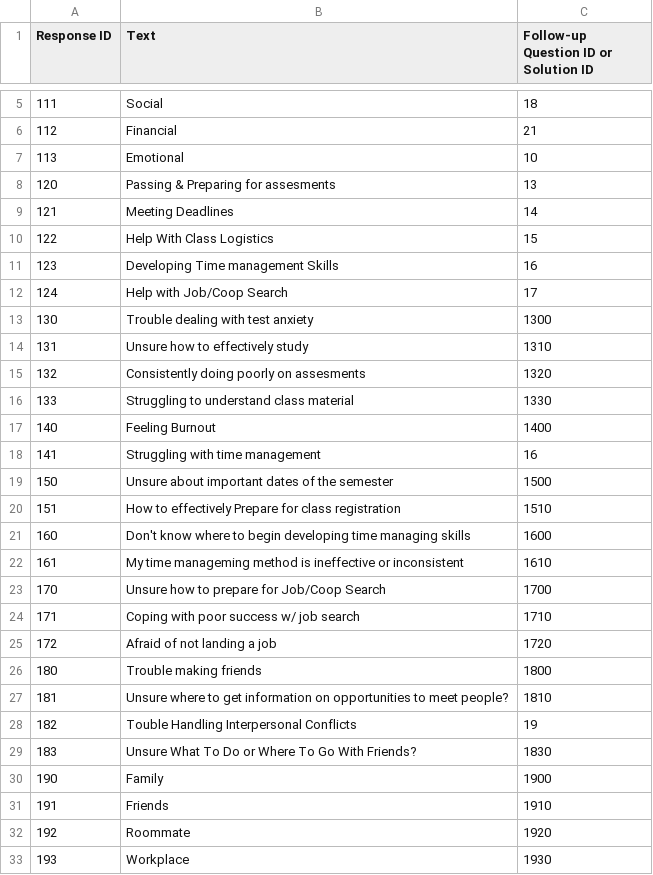
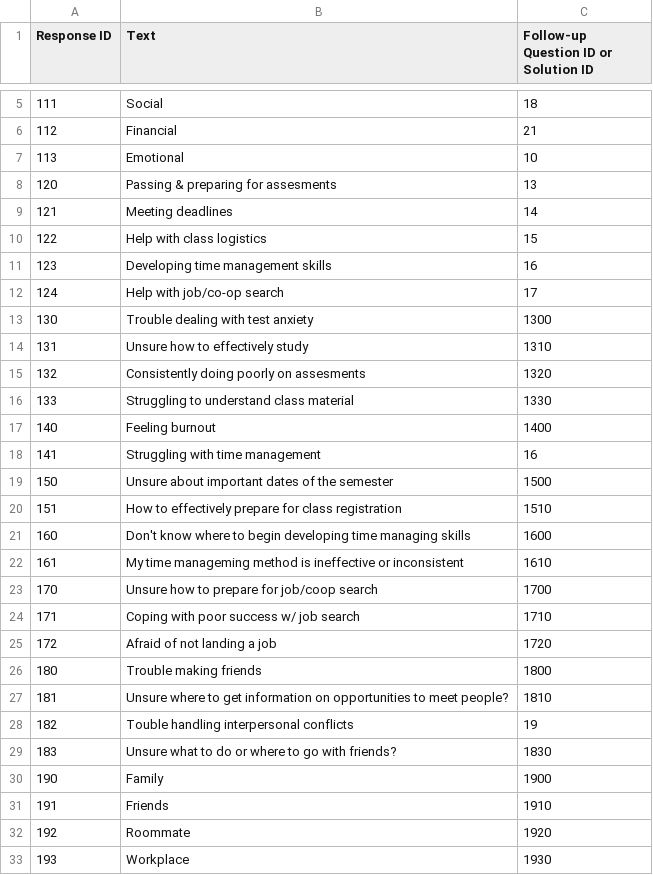
Before and after one commit to John-priv/student_sentiment_sensor, a CSV file: data/decision_tree/response_prompts.csv, drawn as a sheet; only a part is shown, gaps mark what is left out; the diff covers the shown part only.

```diff
--- a/data/decision_tree/response_prompts.csv
+++ b/data/decision_tree/response_prompts.csv
@@ -7,7 +7,7 @@ Response ID,Text,Follow-up Question ID or Solution ID
 113,Emotional,10
-120,Passing & Preparing for assesments,13
-121,Meeting Deadlines,14
-122,Help With Class Logistics,15
-123,Developing Time management Skills,16
-124,Help with Job/Coop Search,17
+120,Passing & preparing for assesments,13
+121,Meeting deadlines,14
+122,Help with class logistics,15
+123,Developing time management skills,16
+124,Help with job/co-op search,17
 130,Trouble dealing with test anxiety,1300
@@ -16,9 +16,9 @@ Response ID,Text,Follow-up Question ID or Solution ID
 133,Struggling to understand class material,1330
-140,Feeling Burnout,1400
+140,Feeling burnout,1400
 141,Struggling with time management,16
 150,Unsure about important dates of the semester,1500
-151,How to effectively Prepare for class registration,1510
+151,How to effectively prepare for class registration,1510
 160,Don't know where to begin developing time managing skills,1600
 161,My time manageming method is ineffective or inconsistent,1610
-170,Unsure how to prepare for Job/Coop Search,1700
+170,Unsure how to prepare for job/coop search,1700
 171,Coping with poor success w/ job search,1710
@@ -28,3 +28,3 @@ Response ID,Text,Follow-up Question ID or Solution ID
-182,Touble Handling Interpersonal Conflicts,19
-183,Unsure What To Do or Where To Go With Friends? ,1830
+182,Touble handling interpersonal conflicts,19
+183,Unsure what to do or where to go with friends?,1830
 190,Family,1900
```
Also changed, not shown: 6 edited cells elsewhere in this file, data/decision_tree/question_prompts.csv, 1 other file.
